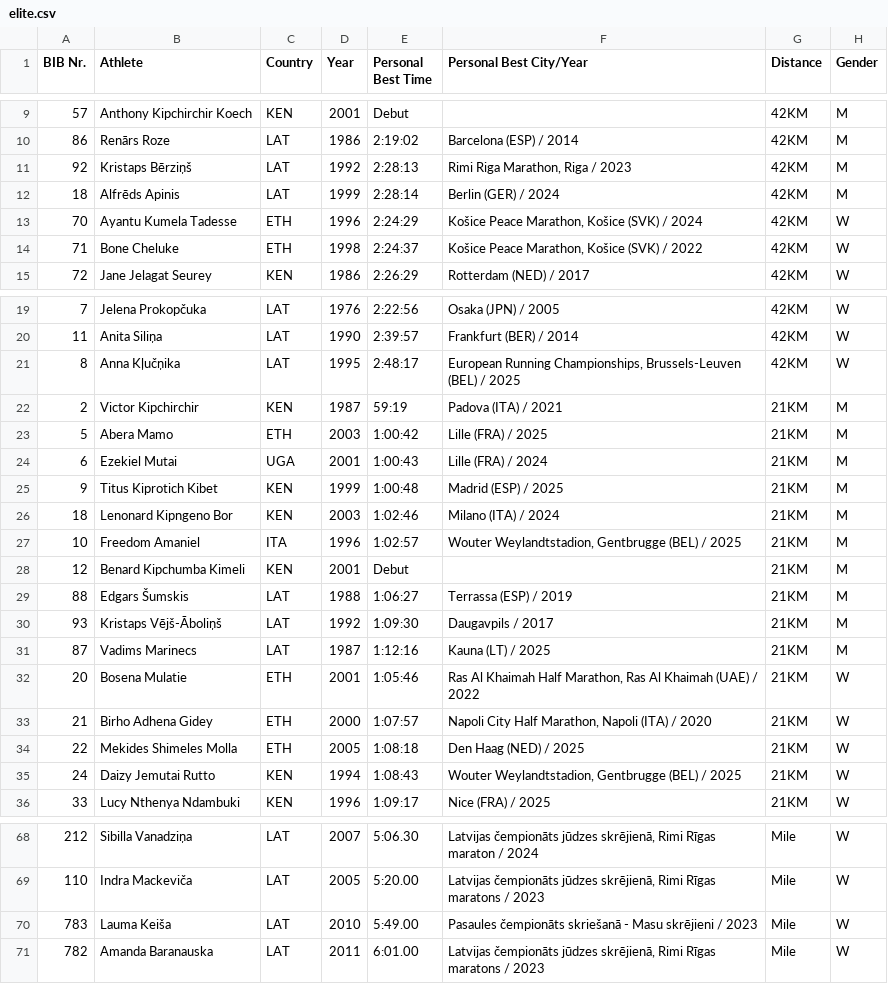
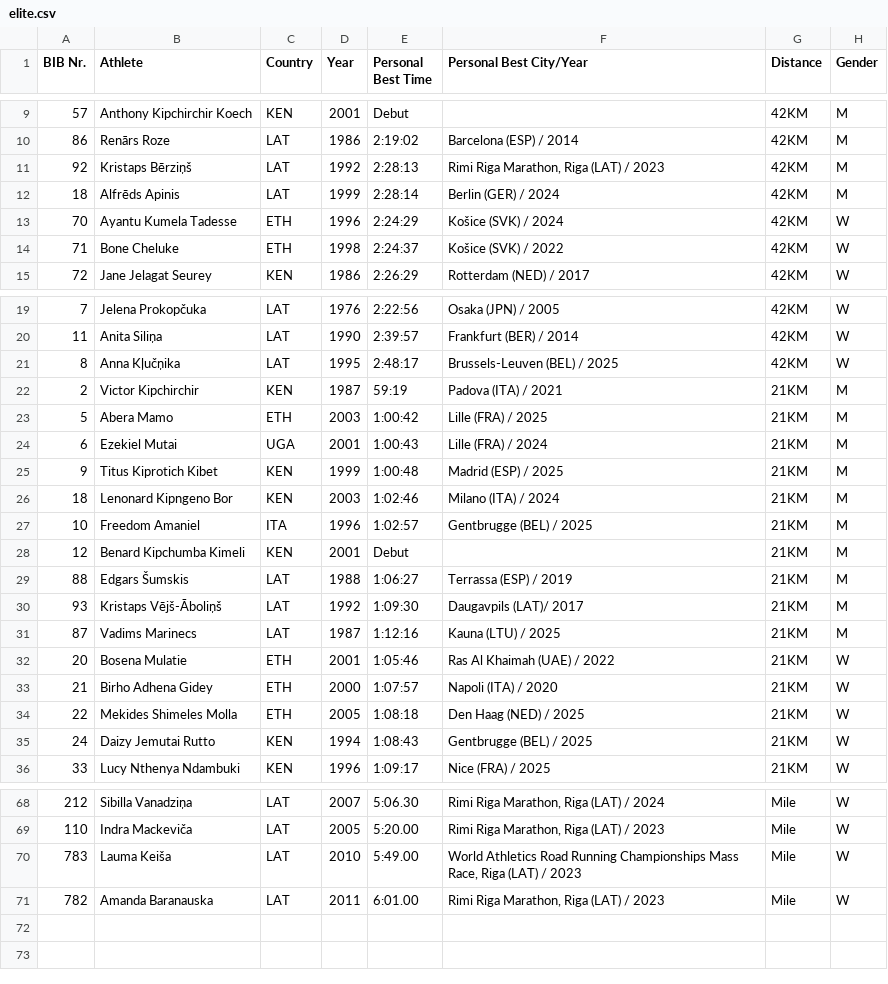
Before and after one commit to davis-rukitis-nc/elite-2025, a CSV file: elite.csv, drawn as a sheet; only a part is shown, gaps mark what is left out; the diff covers the shown part only.

```diff
--- a/elite.csv
+++ b/elite.csv
@@ -10,6 +10,6 @@
 86;Renārs Roze;LAT;1986;2:19:02;Barcelona (ESP) / 2014;42KM;M
-92;Kristaps Bērziņš;LAT;1992;2:28:13;Rimi Riga Marathon, Riga / 2023;42KM;M
+92;Kristaps Bērziņš;LAT;1992;2:28:13;Rimi Riga Marathon, Riga (LAT) / 2023;42KM;M
 18;Alfrēds Apinis;LAT;1999;2:28:14;Berlin (GER) / 2024;42KM;M
-70;Ayantu Kumela Tadesse;ETH;1996;2:24:29;Košice Peace Marathon, Košice (SVK) / 2024;42KM;W
-71;Bone Cheluke;ETH;1998;2:24:37;Košice Peace Marathon, Košice (SVK) / 2022;42KM;W
+70;Ayantu Kumela Tadesse;ETH;1996;2:24:29;Košice (SVK) / 2024;42KM;W
+71;Bone Cheluke;ETH;1998;2:24:37;Košice (SVK) / 2022;42KM;W
 72;Jane Jelagat Seurey;KEN;1986;2:26:29;Rotterdam (NED) / 2017;42KM;W
@@ -20,3 +20,3 @@
 11;Anita Siliņa;LAT;1990;2:39:57;Frankfurt (BER) / 2014;42KM;W
-8;Anna Kļučņika;LAT;1995;2:48:17;European Running Championships, Brussels-Leuven (BEL) / 2025;42KM;W
+8;Anna Kļučņika;LAT;1995;2:48:17;Brussels-Leuven (BEL) / 2025;42KM;W
 2;Victor Kipchirchir;KEN;1987;59:19;Padova (ITA) / 2021;21KM;M
@@ -26,11 +26,11 @@
 18;Lenonard Kipngeno Bor;KEN;2003;1:02:46;Milano (ITA) / 2024;21KM;M
-10;Freedom Amaniel;ITA;1996;1:02:57;Wouter Weylandtstadion, Gentbrugge (BEL) / 2025;21KM;M
+10;Freedom Amaniel;ITA;1996;1:02:57;Gentbrugge (BEL) / 2025;21KM;M
 12;Benard Kipchumba Kimeli;KEN;2001;Debut;;21KM;M
 88;Edgars Šumskis;LAT;1988;1:06:27;Terrassa (ESP) / 2019;21KM;M
-93;Kristaps Vējš-Āboliņš;LAT;1992;1:09:30;Daugavpils / 2017;21KM;M
-87;Vadims Marinecs;LAT;1987;1:12:16;Kauna (LT) / 2025;21KM;M
-20;Bosena Mulatie;ETH;2001;1:05:46;Ras Al Khaimah Half Marathon, Ras Al Khaimah (UAE) / 2022;21KM;W
-21;Birho Adhena Gidey;ETH;2000;1:07:57;Napoli City Half Marathon, Napoli (ITA) / 2020;21KM;W
+93;Kristaps Vējš-Āboliņš;LAT;1992;1:09:30;Daugavpils (LAT)/ 2017;21KM;M
+87;Vadims Marinecs;LAT;1987;1:12:16;Kauna (LTU) / 2025;21KM;M
+20;Bosena Mulatie;ETH;2001;1:05:46;Ras Al Khaimah (UAE) / 2022;21KM;W
+21;Birho Adhena Gidey;ETH;2000;1:07:57;Napoli (ITA) / 2020;21KM;W
 22;Mekides Shimeles Molla;ETH;2005;1:08:18;Den Haag (NED) / 2025;21KM;W
-24;Daizy Jemutai Rutto;KEN;1994;1:08:43;Wouter Weylandtstadion, Gentbrugge (BEL) / 2025;21KM;W
+24;Daizy Jemutai Rutto;KEN;1994;1:08:43;Gentbrugge (BEL) / 2025;21KM;W
 33;Lucy Nthenya Ndambuki;KEN;1996;1:09:17;Nice (FRA) / 2025;21KM;W
@@ -68,4 +68,4 @@
-212;Sibilla Vanadziņa;LAT;2007;5:06.30;Latvijas čempionāts jūdzes skrējienā, Rimi Rīgas maraton / 2024;Mile;W
-110;Indra Mackeviča;LAT;2005;5:20.00;Latvijas čempionāts jūdzes skrējienā, Rimi Rīgas maratons / 2023;Mile;W
-783;Lauma Keiša;LAT;2010;5:49.00;Pasaules čempionāts skriešanā - Masu skrējieni / 2023;Mile;W
-782;Amanda Baranauska;LAT;2011;6:01.00;Latvijas čempionāts jūdzes skrējienā, Rimi Rīgas maratons / 2023;Mile;W
+212;Sibilla Vanadziņa;LAT;2007;5:06.30;Rimi Riga Marathon, Riga (LAT) / 2024;Mile;W
+110;Indra Mackeviča;LAT;2005;5:20.00;Rimi Riga Marathon, Riga (LAT) / 2023;Mile;W
+783;Lauma Keiša;LAT;2010;5:49.00;World Athletics Road Running Championships Mass Race, Riga (LAT) / 2023;Mile;W
+782;Amanda Baranauska;LAT;2011;6:01.00;Rimi Riga Marathon, Riga (LAT) / 2023;Mile;W
```
Also changed, not shown: 23 edited cells elsewhere in this file.
